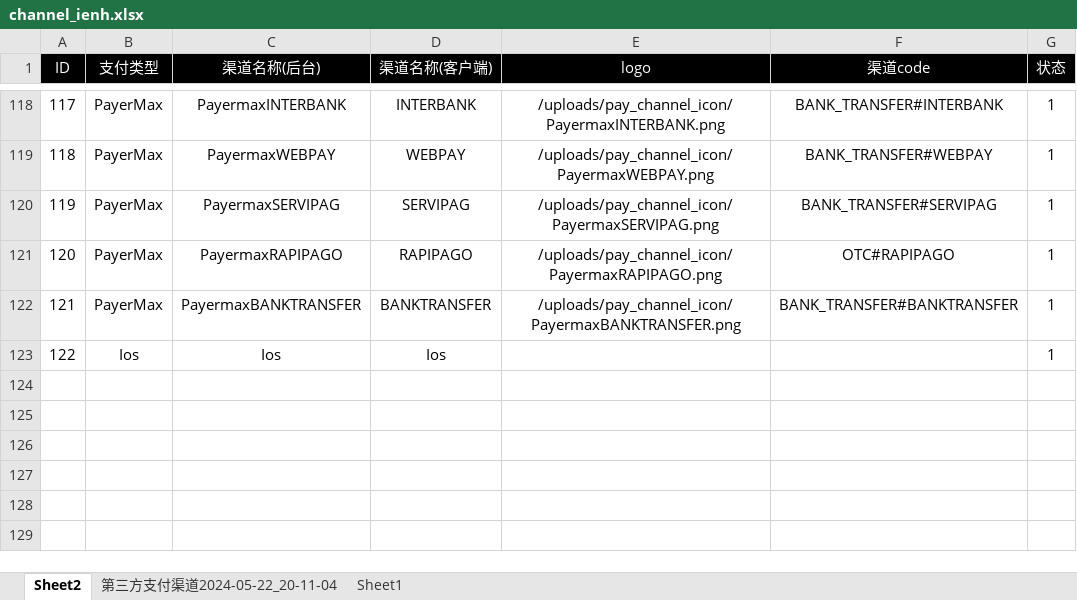
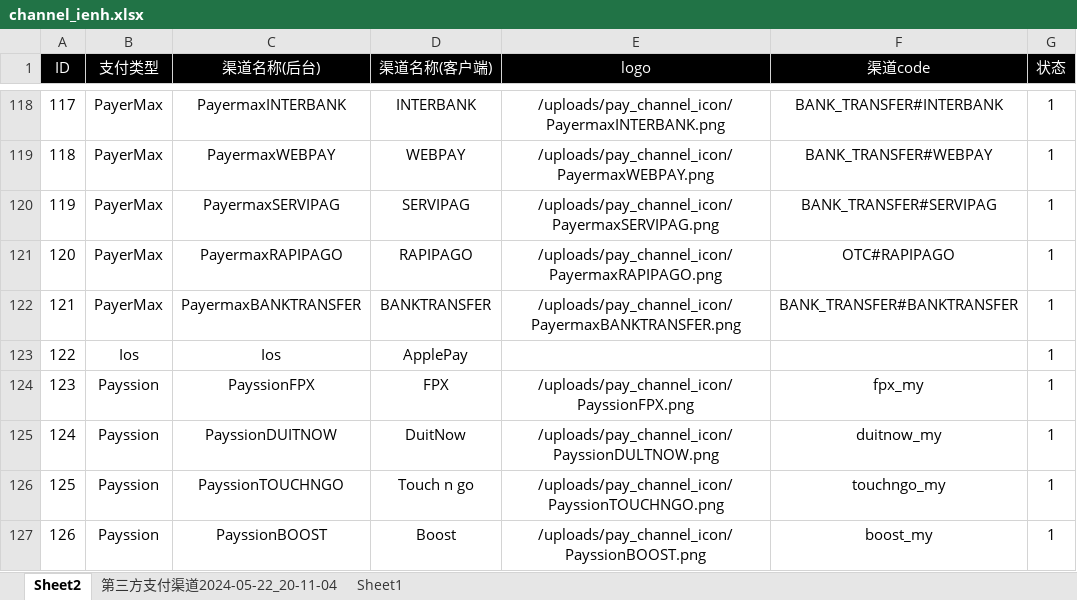
Before and after one commit to dash-lee/Order, an Excel workbook: Create_order/Excel Source/channel_ienh.xlsx, sheet Sheet2, drawn as a sheet; only a part is shown, gaps mark what is left out; values as stored, in another font and other column widths than the file's, no borders; the diff names each change by its address in the sheet, - before the commit and + after, or states it on an @@ line.

```diff
--- a/Create_order/Excel Source/channel_ienh.xlsx (sheet Sheet2)
+++ b/Create_order/Excel Source/channel_ienh.xlsx (sheet Sheet2)
-D123 (渠道名称(客户端)): Ios
+D123 (渠道名称(客户端)): ApplePay
+row 124: 123 | Payssion | PayssionFPX | FPX | /uploads/pay_channel_icon/PayssionFPX.png | fpx_my | 1
+row 125: 124 | Payssion | PayssionDUITNOW | DuitNow | /uploads/pay_channel_icon/PayssionDULTNOW.png | duitnow_my | 1
+row 126: 125 | Payssion | PayssionTOUCHNGO | Touch n go | /uploads/pay_channel_icon/PayssionTOUCHNGO.png | touchngo_my | 1
+row 127: 126 | Payssion | PayssionBOOST | Boost | /uploads/pay_channel_icon/PayssionBOOST.png | boost_my | 1
```
Also changed, not shown: Create_order/Excel Source/channel_price.xlsx.
